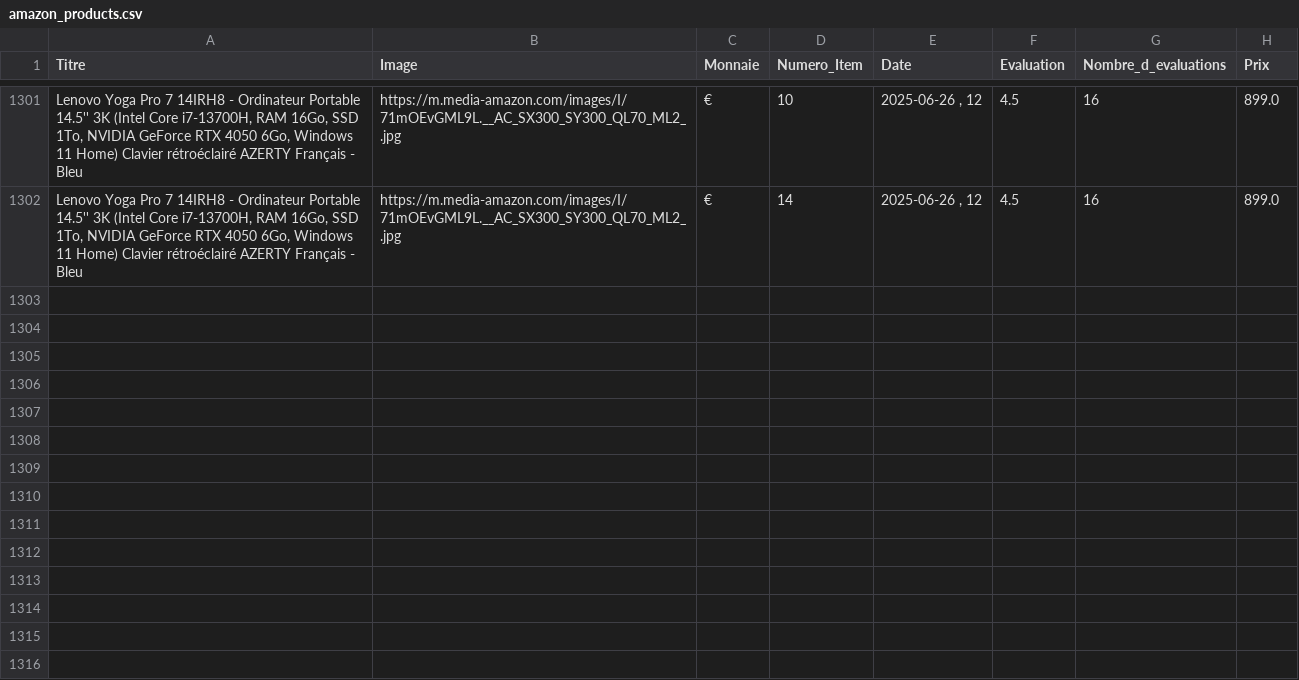
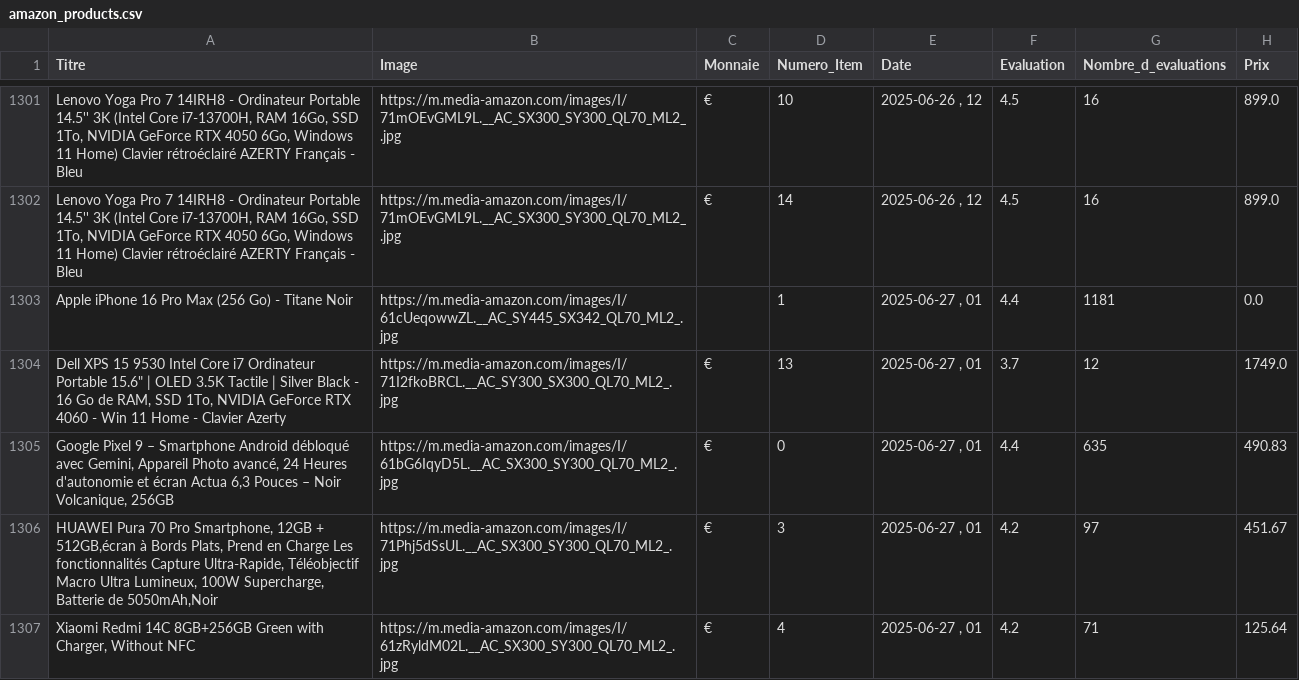
Before and after one commit to User510991/WebscrapAmazon_project, a CSV file: amazon_products.csv, drawn as a sheet; only a part is shown, gaps mark what is left out.

```diff
--- a/amazon_products.csv
+++ b/amazon_products.csv
@@ -1302 +1302,6 @@
 "Lenovo Yoga Pro 7 14IRH8 - Ordinateur Portable 14.5'' 3K (Intel Core i7-13700H, RAM 16Go, SSD 1To, NVIDIA GeForce RTX 4050 6Go, Windows 11 Home) Clavier rétroéclairé AZERTY Français - Bleu","https://m.media-amazon.com/images/I/71mOEvGML9L.__AC_SX300_SY300_QL70_ML2_.jpg","€",14,"2025-06-26 , 12",4.5,16,899.0
+"Apple iPhone 16 Pro Max (256 Go) - Titane Noir","https://m.media-amazon.com/images/I/61cUeqowwZL.__AC_SY445_SX342_QL70_ML2_.jpg","",1,"2025-06-27 , 01",4.4,1181,0.0
+"Dell XPS 15 9530 Intel Core i7 Ordinateur Portable 15.6"" | OLED 3.5K Tactile | Silver Black - 16 Go de RAM, SSD 1To, NVIDIA GeForce RTX 4060 - Win 11 Home - Clavier Azerty","https://m.media-amazon.com/images/I/71I2fkoBRCL.__AC_SY300_SX300_QL70_ML2_.jpg","€",13,"2025-06-27 , 01",3.7,12,1749.0
+"Google Pixel 9 – Smartphone Android débloqué avec Gemini, Appareil Photo avancé, 24 Heures d'autonomie et écran Actua 6,3 Pouces – Noir Volcanique, 256GB","https://m.media-amazon.com/images/I/61bG6IqyD5L.__AC_SX300_SY300_QL70_ML2_.jpg","€",0,"2025-06-27 , 01",4.4,635,490.83
+"HUAWEI Pura 70 Pro Smartphone, 12GB + 512GB,écran à Bords Plats, Prend en Charge Les fonctionnalités Capture Ultra-Rapide, Téléobjectif Macro Ultra Lumineux, 100W Supercharge, Batterie de 5050mAh,Noir","https://m.media-amazon.com/images/I/71Phj5dSsUL.__AC_SX300_SY300_QL70_ML2_.jpg","€",3,"2025-06-27 , 01",4.2,97,451.67
+"Xiaomi Redmi 14C 8GB+256GB Green with Charger, Without NFC","https://m.media-amazon.com/images/I/61zRyldM02L.__AC_SX300_SY300_QL70_ML2_.jpg","€",4,"2025-06-27 , 01",4.2,71,125.64
```
